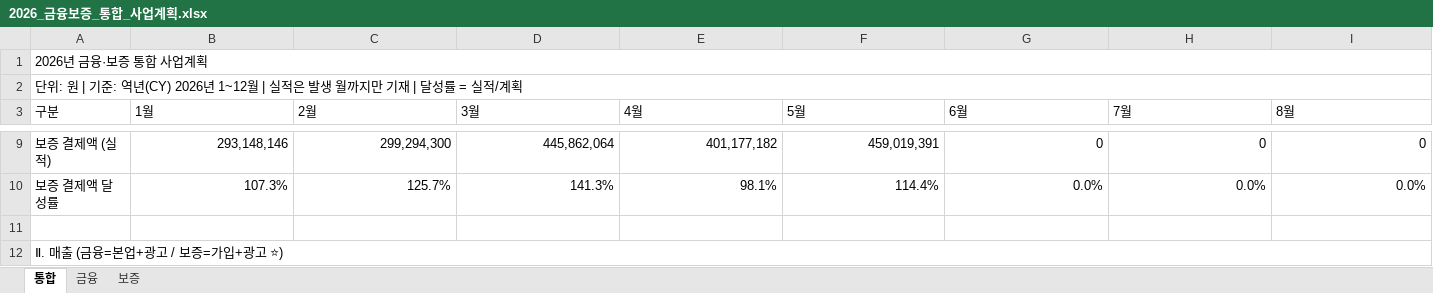
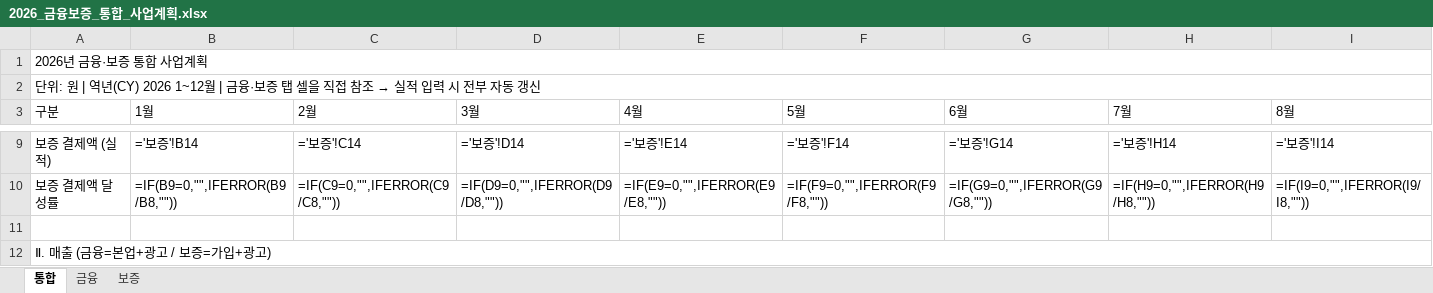
Before and after one commit to fosh-pse/CPF_Final-Project_Seungeun-Park, an Excel workbook: 2026_금융보증_통합_사업계획.xlsx, sheet 통합, drawn as a sheet; only a part is shown, gaps mark what is left out; values as stored, in another font and other column widths than the file's, no cell formats; formulas without a stored value are shown as written; the diff covers the shown part only; the diff names each change by its address in the sheet, - before the commit and + after, or states it on an @@ line.

```diff
--- a/2026_금융보증_통합_사업계획.xlsx (sheet 통합)
+++ b/2026_금융보증_통합_사업계획.xlsx (sheet 통합)
@@ A2 (구분): …: 원 | 기준: 역년(CY) 2026년 1~12월 | 실적은 발생 월까지만 기재 | 달성률 = 실적/계획 → …: 원 | 역년(CY) 2026 1~12월 | 금융·보증 탭 셀을 직접 참조 → 실적 입력 시 전부 자동 갱신 @@
-B9 (1월): 293,148,146
+B9 (1월): ='보증'!B14
-C9 (2월): 299,294,300
+C9 (2월): ='보증'!C14
-D9 (3월): 445,862,064
+D9 (3월): ='보증'!D14
-E9 (4월): 401,177,182
+E9 (4월): ='보증'!E14
-F9 (5월): 459,019,391
+F9 (5월): ='보증'!F14
-G9 (6월): 0
+G9 (6월): ='보증'!G14
-H9 (7월): 0
+H9 (7월): ='보증'!H14
-I9 (8월): 0
+I9 (8월): ='보증'!I14
-B10 (1월): 107.3%
+B10 (1월): =IF(B9=0,"",IFERROR(B9/B8,""))
-C10 (2월): 125.7%
+C10 (2월): =IF(C9=0,"",IFERROR(C9/C8,""))
-D10 (3월): 141.3%
+D10 (3월): =IF(D9=0,"",IFERROR(D9/D8,""))
-E10 (4월): 98.1%
+E10 (4월): =IF(E9=0,"",IFERROR(E9/E8,""))
-F10 (5월): 114.4%
+F10 (5월): =IF(F9=0,"",IFERROR(F9/F8,""))
-G10 (6월): 0.0%
+G10 (6월): =IF(G9=0,"",IFERROR(G9/G8,""))
-H10 (7월): 0.0%
+H10 (7월): =IF(H9=0,"",IFERROR(H9/H8,""))
-I10 (8월): 0.0%
+I10 (8월): =IF(I9=0,"",IFERROR(I9/I8,""))
-A12 (구분): Ⅱ. 매출 (금융=본업+광고 / 보증=가입+광고 ⭐)
+A12 (구분): Ⅱ. 매출 (금융=본업+광고 / 보증=가입+광고)
```
Also changed, not shown: 180 edited cells elsewhere in this sheet, sheet 금융, sheet 보증, cell formats.
